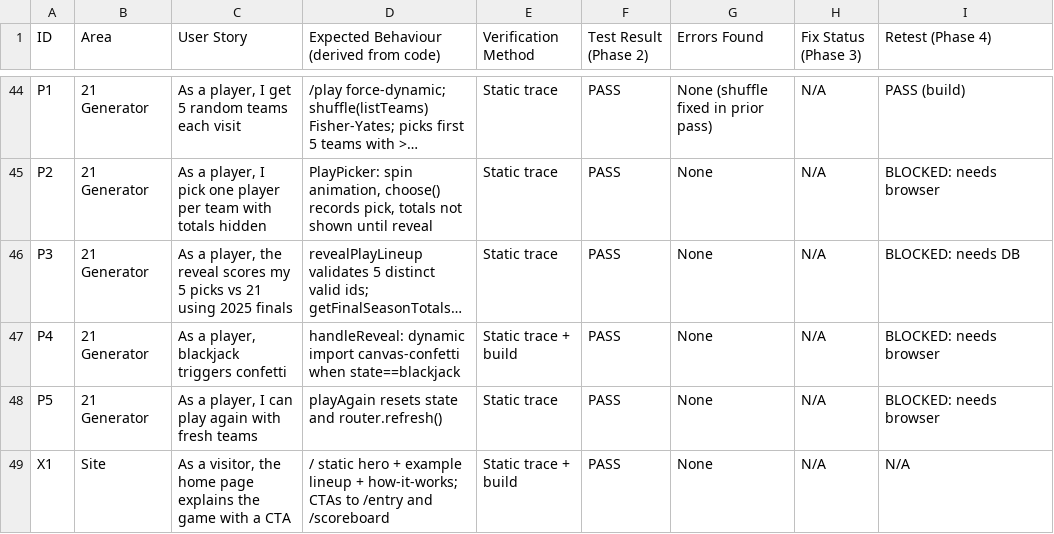
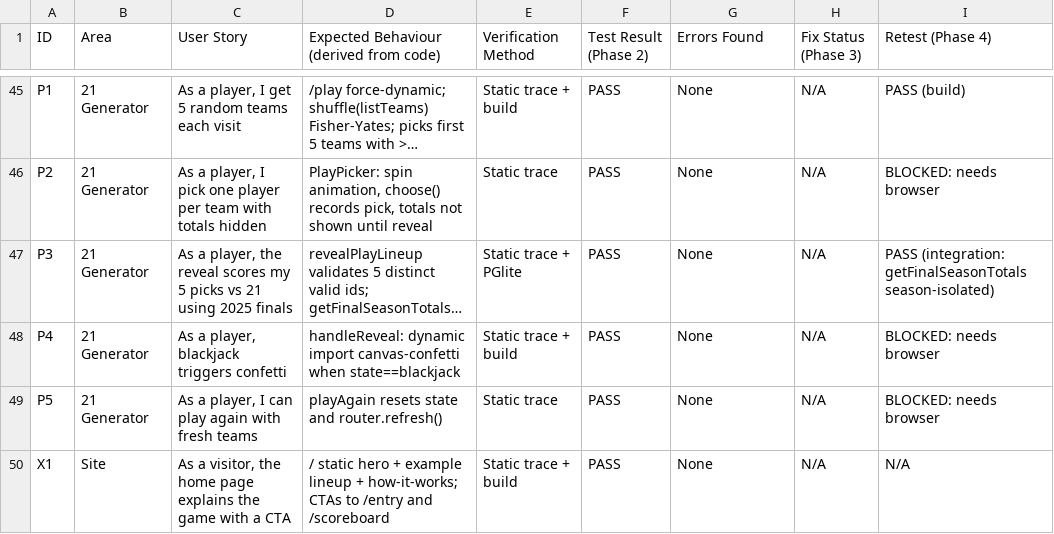
Before and after one commit to alastairlivingston-sudo/nfl-blackjack-2026, a CSV file: QA/feature-tracker.csv, drawn as a sheet; only a part is shown, gaps mark what is left out; long unchanged cells end in …; addresses are those after the commit; the diff covers the shown part only; the diff names each change by its address in the sheet, - before the commit and + after, or states it on an @@ line.

```diff
--- a/QA/feature-tracker.csv
+++ b/QA/feature-tracker.csv
-E45 (Verification Method): Static trace
+E45 (Verification Method): Static trace + build
-G45 (Errors Found): None (shuffle fixed in prior pass)
+G45 (Errors Found): None
-E47 (Verification Method): Static trace
+E47 (Verification Method): Static trace + PGlite
-I47 (Retest (Phase 4)): BLOCKED: needs DB
+I47 (Retest (Phase 4)): PASS (integration: getFinalSeasonTotals season-isolated)
```
Also changed, not shown: 1 added row and 68 edited cells elsewhere in this file, 4 other files.
